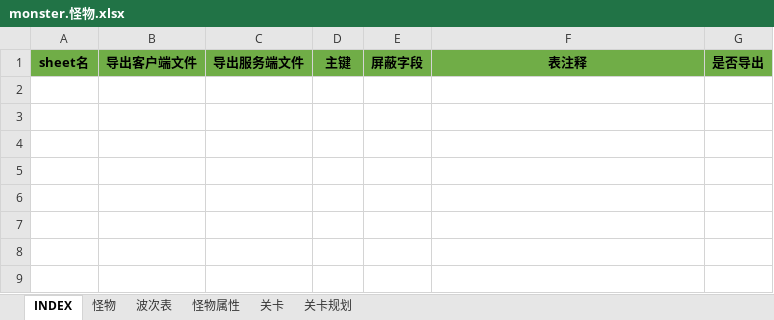
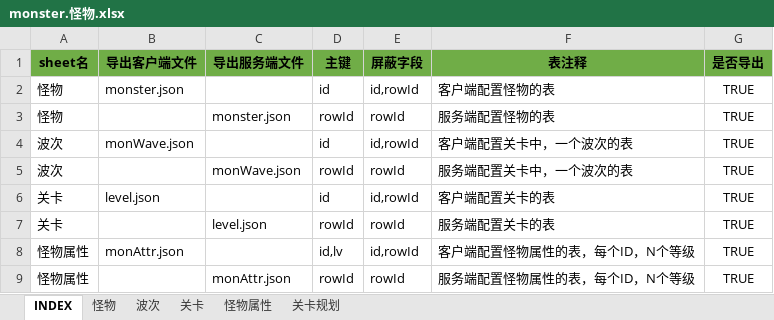
Before and after one commit to hataksumo/UIDesigner, an Excel workbook: Excel/monster.怪物.xlsx, sheet INDEX, drawn as a sheet; values as stored, in another font and other column widths than the file's, no borders; the diff names each change by its address in the sheet, - before the commit and + after, or states it on an @@ line.

```diff
--- a/Excel/monster.怪物.xlsx (sheet INDEX)
+++ b/Excel/monster.怪物.xlsx (sheet INDEX)
-sheet tab: 波次表
+sheet tab: 波次
@@ sheet tab order changed: INDEX | 怪物 | 波次 | 关卡 | 怪物属性 | 关卡规划 @@
+row 2: 怪物 | monster.json |  | id | id,rowId | 客户端配置怪物的表 | TRUE
+row 3: 怪物 |  | monster.json | rowId | rowId | 服务端配置怪物的表 | TRUE
+row 4: 波次 | monWave.json |  | id | id,rowId | 客户端配置关卡中，一个波次的表 | TRUE
+row 5: 波次 |  | monWave.json | rowId | rowId | 服务端配置关卡中，一个波次的表 | TRUE
+row 6: 关卡 | level.json |  | id | id,rowId | 客户端配置关卡的表 | TRUE
+row 7: 关卡 |  | level.json | rowId | rowId | 服务端配置关卡的表 | TRUE
+row 8: 怪物属性 | monAttr.json |  | id,lv | id,rowId | 客户端配置怪物属性的表，每个ID，N个等级 | TRUE
+row 9: 怪物属性 |  | monAttr.json | rowId | rowId | 服务端配置怪物属性的表，每个ID，N个等级 | TRUE
```
Also changed, not shown: sheet 怪物属性, sheet 关卡, sheet 波次, sheet 怪物, ExcelToLua/Index/INDEX.xlsx, 1 other file.
